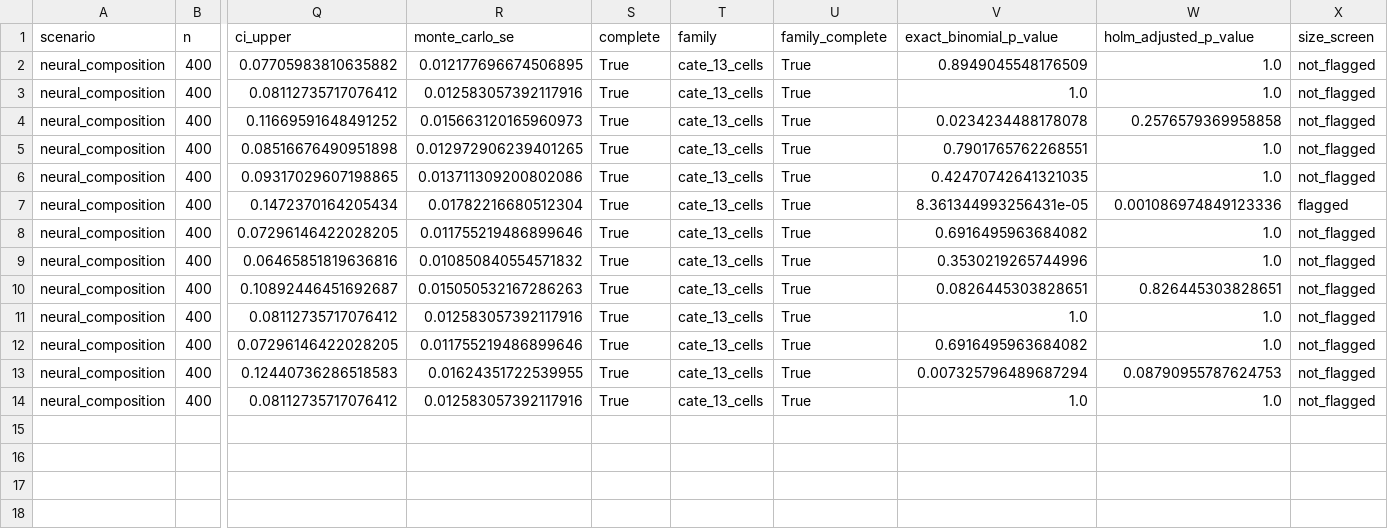
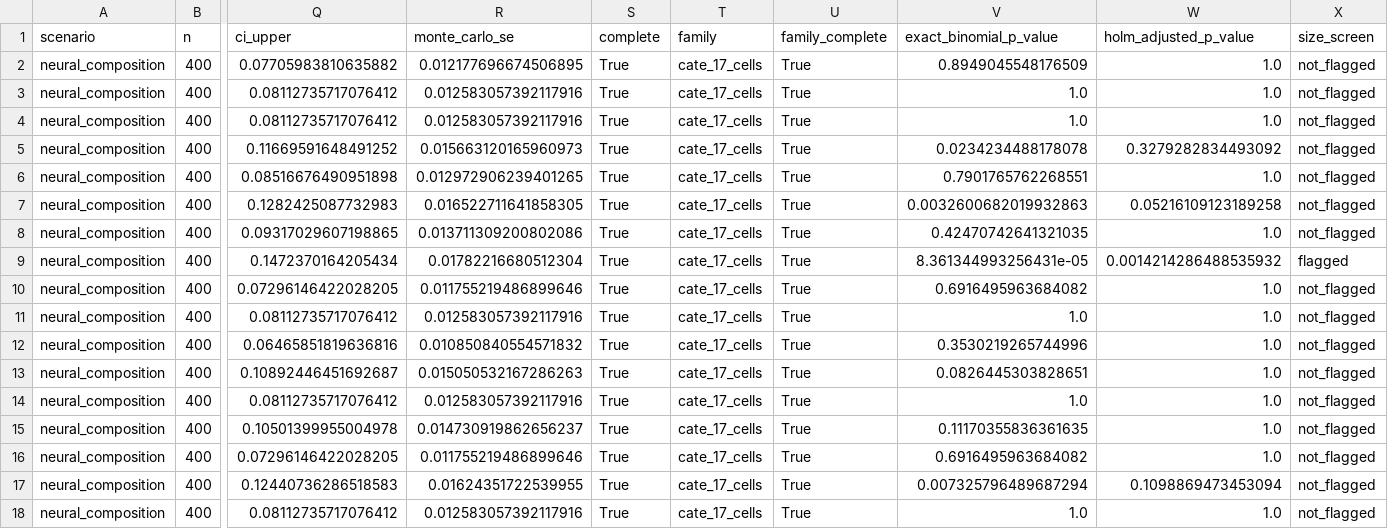
Before and after one commit to suntiansheng/RKHS-testing, a CSV file: results/cate_hierarchical/null_size.csv, drawn as a sheet; only a part is shown, gaps mark what is left out; addresses are those after the commit; rows hold the shown columns only; the diff names each change by its address in the sheet, - before the commit and + after, or states it on an @@ line.

```diff
--- a/results/cate_hierarchical/null_size.csv
+++ b/results/cate_hierarchical/null_size.csv
-T2 (family): cate_13_cells
+T2 (family): cate_17_cells
+row 3: neural_composition | 400 | 0.08112735717076412 | 0.012583057392117916 | True | cate_17_cells | True | 1.0 | 1.0 | not_flagged
-T4:T6 (family): cate_13_cells
+T4:T6 (family): cate_17_cells
-W5 (holm_adjusted_p_value): 0.2576579369958858
+W5 (holm_adjusted_p_value): 0.3279282834493092
+row 7: neural_composition | 400 | 0.1282425087732983 | 0.016522711641858305 | True | cate_17_cells | True | 0.0032600682019932863 | 0.05216109123189258 | not_flagged
-T8:T10 (family): cate_13_cells
+T8:T10 (family): cate_17_cells
-W9 (holm_adjusted_p_value): 0.001086974849123336
+W9 (holm_adjusted_p_value): 0.0014214286488535932
+row 11: neural_composition | 400 | 0.08112735717076412 | 0.012583057392117916 | True | cate_17_cells | True | 1.0 | 1.0 | not_flagged
-T12:T14 (family): cate_13_cells
+T12:T14 (family): cate_17_cells
-W13 (holm_adjusted_p_value): 0.826445303828651
+W13 (holm_adjusted_p_value): 1.0
+row 15: neural_composition | 400 | 0.10501399955004978 | 0.014730919862656237 | True | cate_17_cells | True | 0.11170355836361635 | 1.0 | not_flagged
-T16:T18 (family): cate_13_cells
+T16:T18 (family): cate_17_cells
-W17 (holm_adjusted_p_value): 0.08790955787624753
+W17 (holm_adjusted_p_value): 0.1098869473453094
```
Also changed, not shown: results/late_hierarchical/null_size.csv, 26 other files.
